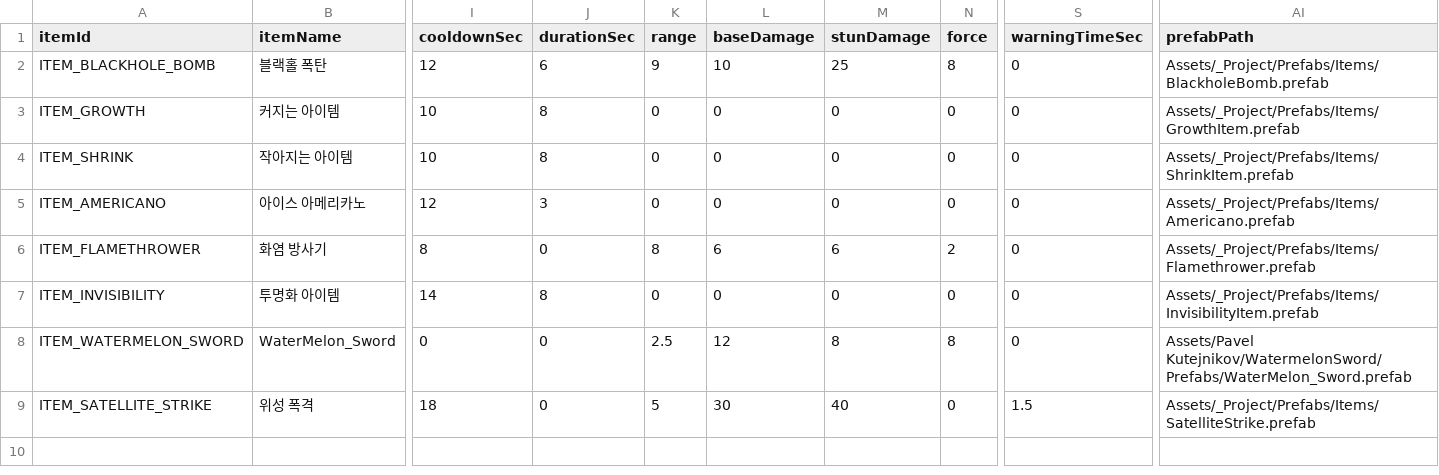
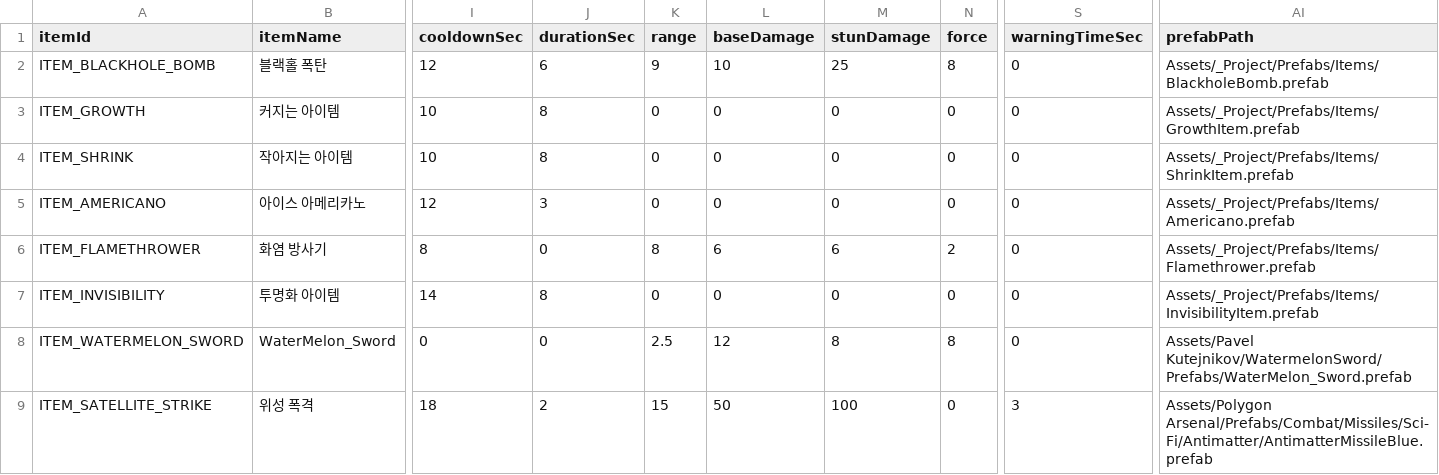
Before and after one commit to JinYunSe/SsafyPlayTime, a CSV file: client/Assets/_Project/Data/ItemTable.csv, drawn as a sheet; only a part is shown, gaps mark what is left out; the diff names each change by its address in the sheet, - before the commit and + after, or states it on an @@ line.

Commit message:
[S14P21D104-107] feat(combat): refine satellite strike gameplay

```diff
--- a/client/Assets/_Project/Data/ItemTable.csv
+++ b/client/Assets/_Project/Data/ItemTable.csv
-J9 (durationSec): 0
+J9 (durationSec): 2
-K9 (range): 5
+K9 (range): 15
-L9 (baseDamage): 30
+L9 (baseDamage): 50
-M9 (stunDamage): 40
+M9 (stunDamage): 100
-S9 (warningTimeSec): 1.5
+S9 (warningTimeSec): 3
-AI9 (prefabPath): Assets/_Project/Prefabs/Items/SatelliteStrike.prefab
+AI9 (prefabPath): Assets/Polygon Arsenal/Prefabs/Combat/Missiles/Sci-Fi/Antimatter/AntimatterMissileBlue.prefab
```
Also changed, not shown: 6 other files.
